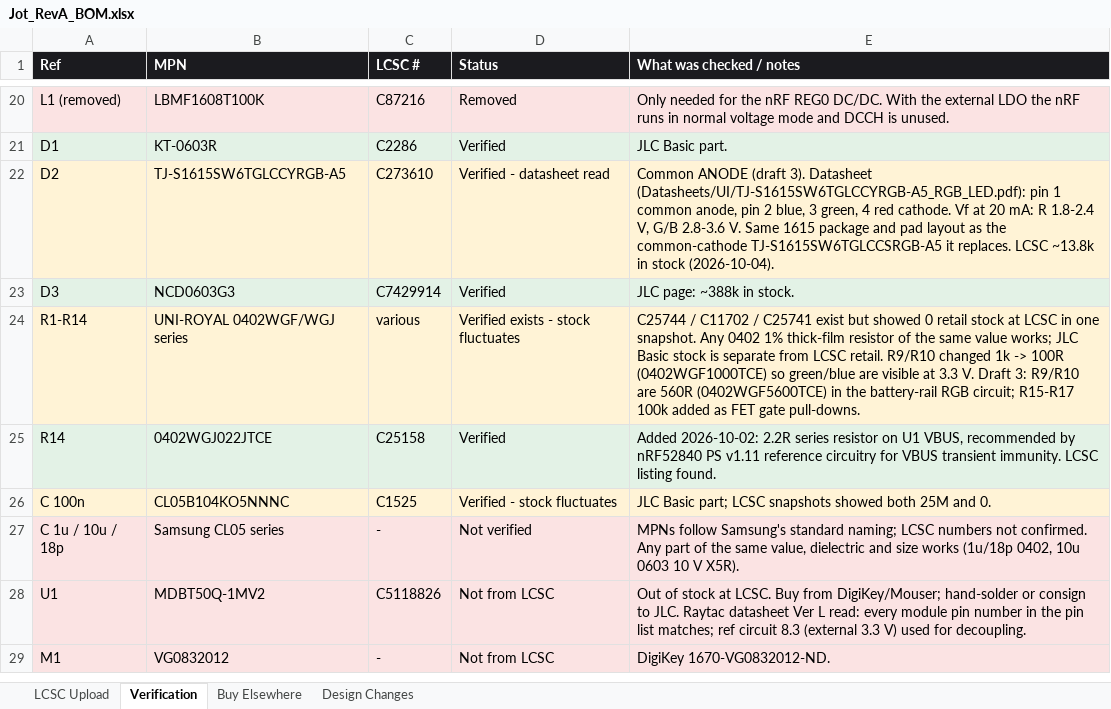
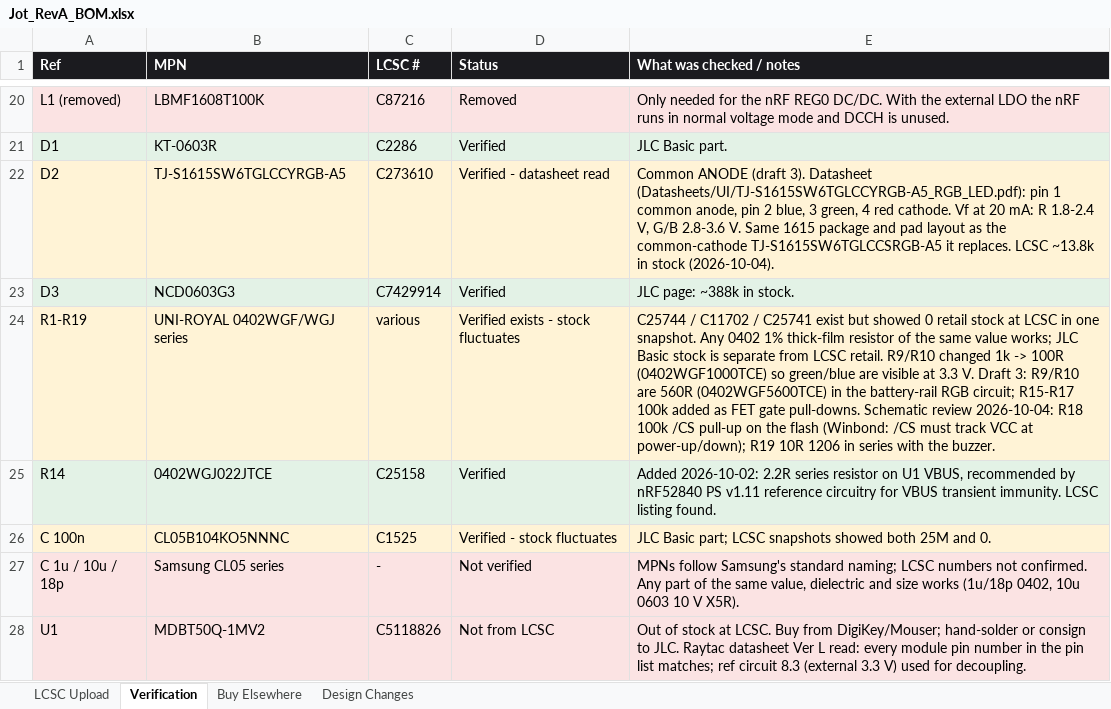
Before and after one commit to engineerjames44/jot, an Excel workbook: Schematics/RevA/BOM/Jot_RevA_BOM.xlsx, sheet Verification, drawn as a sheet; only a part is shown, gaps mark what is left out; the shorter side is filled out with more unchanged rows; values as stored, in another font and other column widths than the file's, no borders; the diff names each change by its address in the sheet, - before the commit and + after, or states it on an @@ line.

```diff
--- a/Schematics/RevA/BOM/Jot_RevA_BOM.xlsx (sheet Verification)
+++ b/Schematics/RevA/BOM/Jot_RevA_BOM.xlsx (sheet Verification)
-A24 (Ref): R1-R14
+A24 (Ref): R1-R19
-E24 (What was checked / notes): …gate pull-downs.
+E24 (What was checked / notes): …gate pull-downs. Schematic review 2026-10-04: R18 100k /CS pull-up on the flash (Winbond: /CS must track VCC at power-up/down); R19 10R 1206 in series with the buzzer.
```
Also changed, not shown: sheet LCSC Upload, sheet Design Changes, Schematics/RevA/BOM/Jot_RevA_Pin_List.xlsx, 4 other files.
